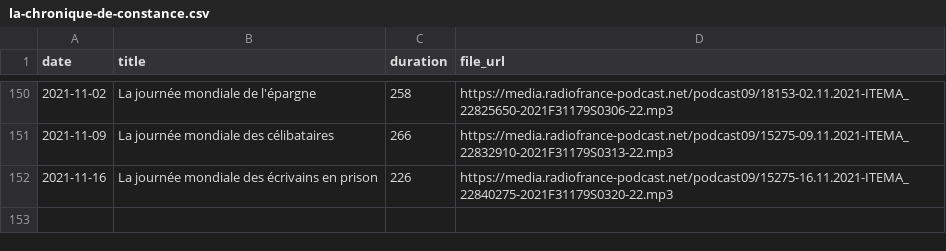
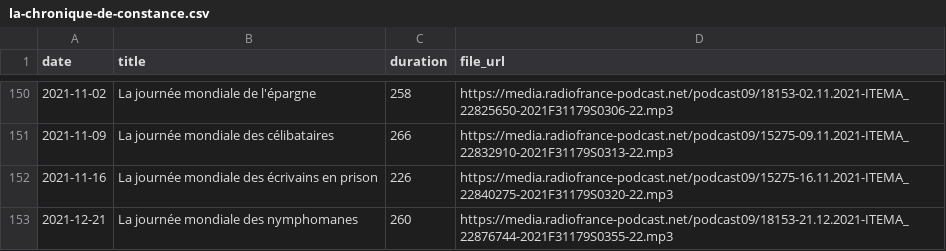
Before and after one commit to ahasverus/franceinter, a CSV file: inst/csv/la-chronique-de-constance.csv, drawn as a sheet; only a part is shown, gaps mark what is left out.

```diff
--- a/inst/csv/la-chronique-de-constance.csv
+++ b/inst/csv/la-chronique-de-constance.csv
@@ -152 +152,2 @@
 "2021-11-16";"La journée mondiale des écrivains en prison";"226";"https://media.radiofrance-podcast.net/podcast09/15275-16.11.2021-ITEMA_22840275-2021F31179S0320-22.mp3"
+"2021-12-21";" La journée mondiale des nymphomanes";"260";"https://media.radiofrance-podcast.net/podcast09/18153-21.12.2021-ITEMA_22876744-2021F31179S0355-22.mp3"
```
Also changed, not shown: inst/csv/la-chanson-de-frederic-fromet.csv, inst/csv/le-moment-meurice.csv, 6 other files.
